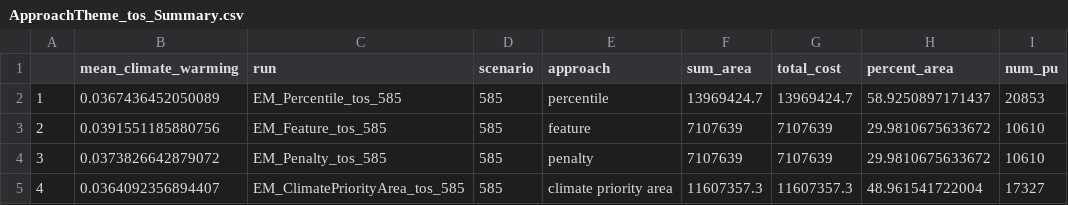
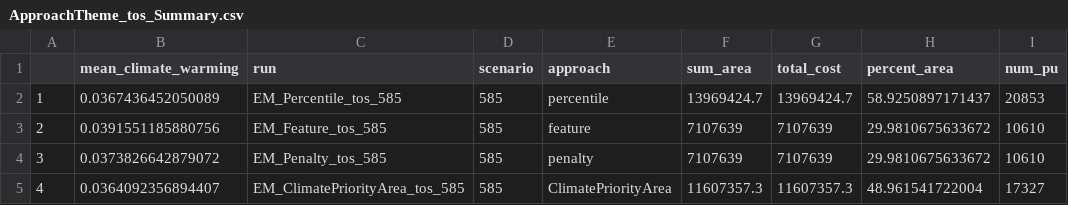
Before and after one commit to SnBuenafe/ClimateSmart_SPFramework, a CSV file: Output/summary/ApproachTheme_tos_Summary.csv, drawn as a sheet.

Commit message:
Finish edits on approach theme

```diff
--- a/Output/summary/ApproachTheme_tos_Summary.csv
+++ b/Output/summary/ApproachTheme_tos_Summary.csv
@@ -4,2 +4,2 @@
 "3",0.0373826642879072,"EM_Penalty_tos_585","585","penalty",7107639,7107639,29.9810675633672,10610
-"4",0.0364092356894407,"EM_ClimatePriorityArea_tos_585","585","climate priority area",11607357.3,11607357.3,48.961541722004,17327
+"4",0.0364092356894407,"EM_ClimatePriorityArea_tos_585","585","ClimatePriorityArea",11607357.3,11607357.3,48.961541722004,17327
```
Also changed, not shown: 7 other files.
